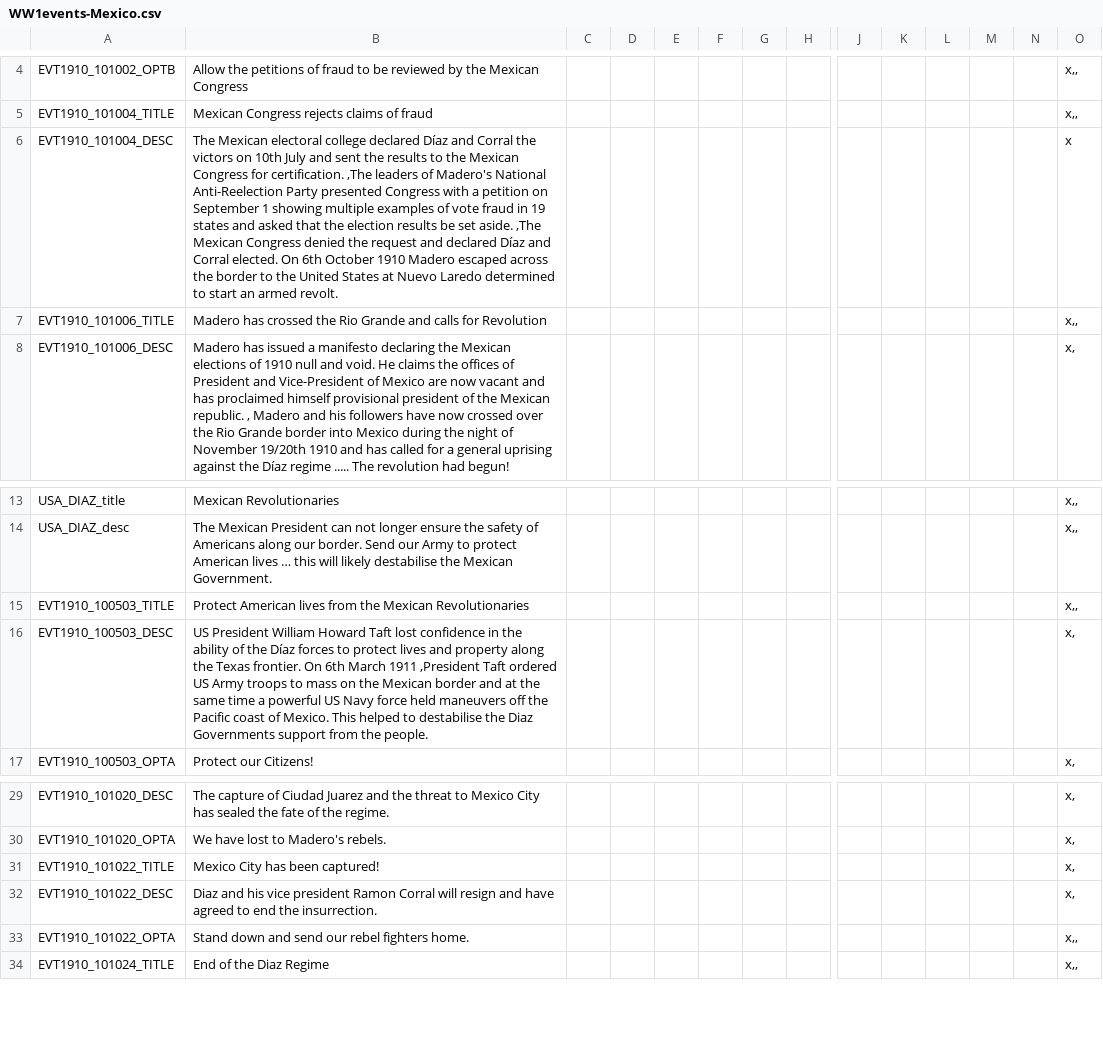
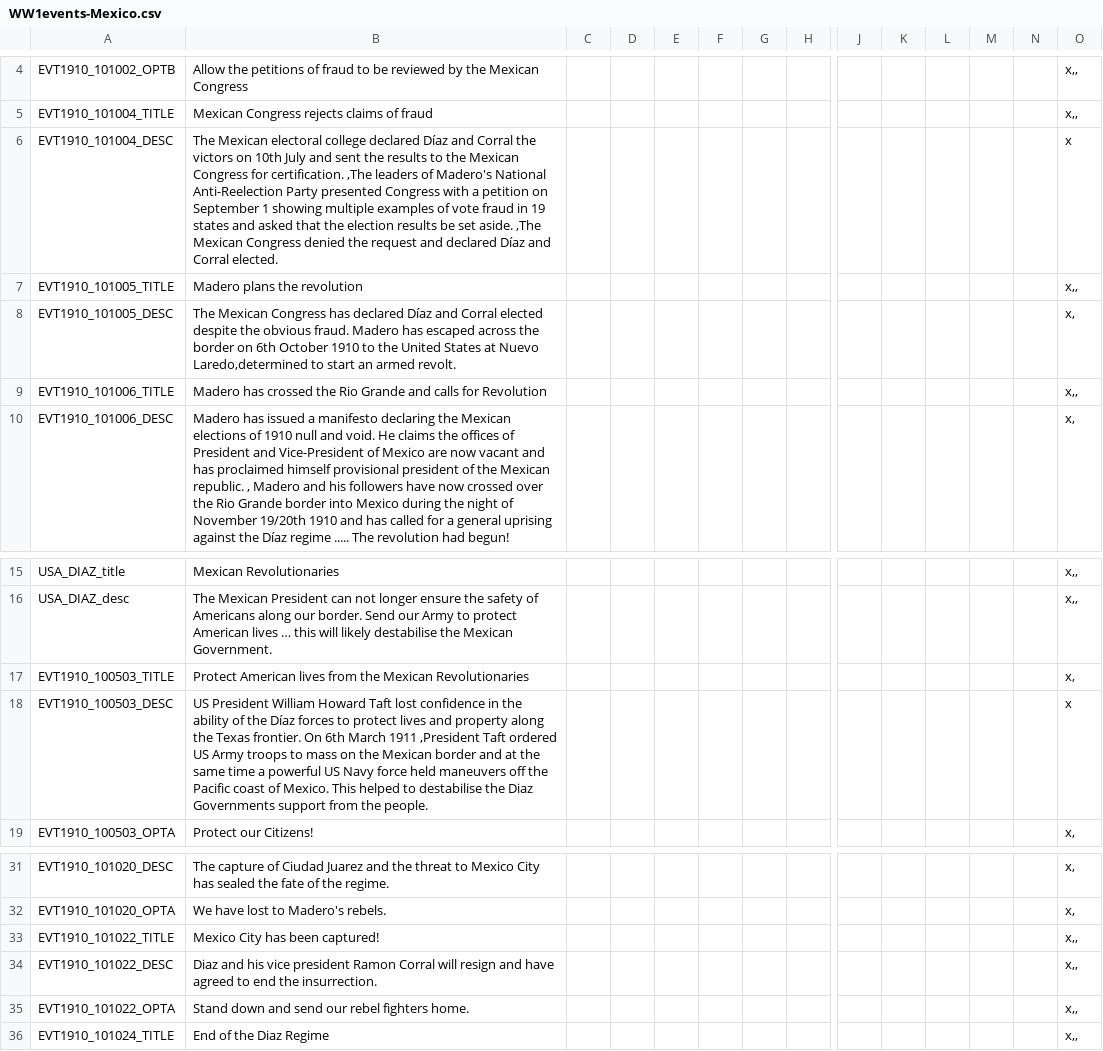
Before and after one commit to dthird3/ww1tfh, a CSV file: localisation/WW1events-Mexico.csv, drawn as a sheet; only a part is shown, gaps mark what is left out; addresses are those after the commit; rows hold the shown columns only; the diff names each change by its address in the sheet, - before the commit and + after, or states it on an @@ line.

```diff
--- a/localisation/WW1events-Mexico.csv
+++ b/localisation/WW1events-Mexico.csv
-B6: …Corral elected. On 6th October 1910 Madero escaped across the border to the United States at Nuevo Laredo determined to start an armed revolt.
+B6: …Corral elected.
+row 7: EVT1910_101005_TITLE | Madero plans the revolution |  |  |  |  |  |  |  |  |  |  |  | x,,
+row 8: EVT1910_101005_DESC | The Mexican Congress has declared Díaz and Corral elected despite the obvious fraud. Madero has escaped across the border on 6th October 1910 to the United States at Nuevo Laredo,determined to start an armed revolt. |  |  |  |  |  |  |  |  |  |  |  | x,
-O17: x,,
+O17: x,
-O18: x,
+O18: x
-O33:O34: x,
+O33:O34: x,,
```
Also changed, not shown: zzz_tools/Audax.Validator/Data/EventInfo.csv, 11 other files.
